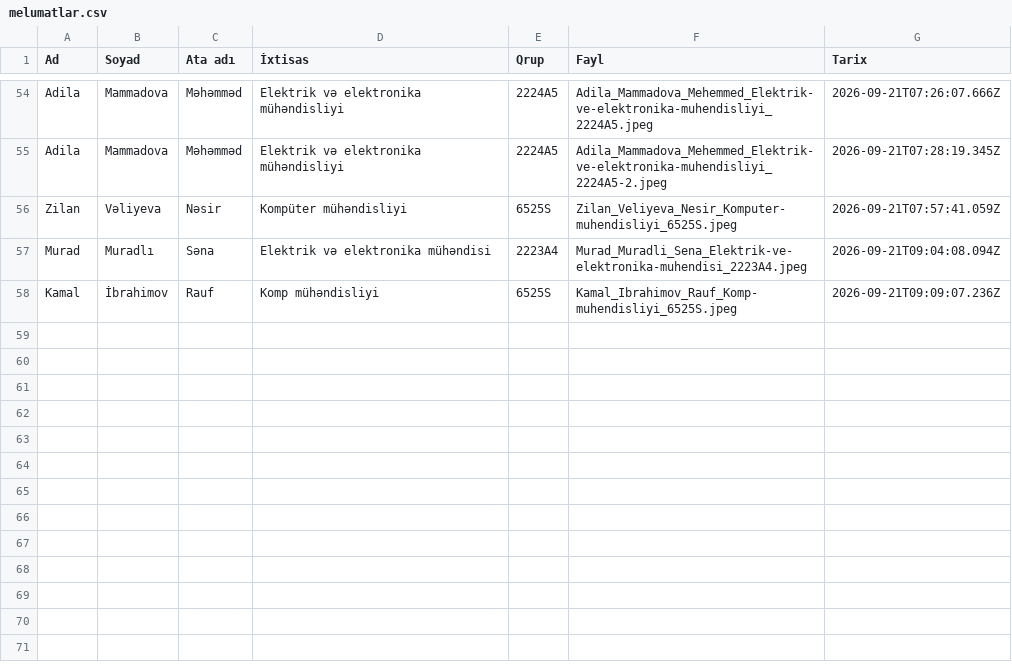
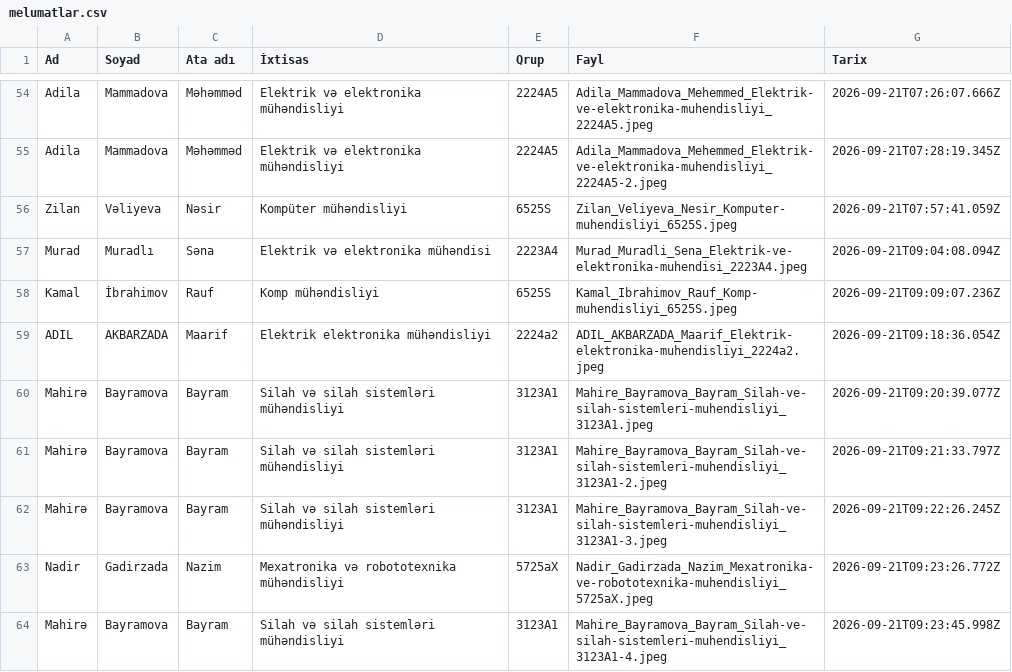
Before and after one commit to comoculidev/face_reg_web, a CSV file: faces/melumatlar.csv, drawn as a sheet; only a part is shown, gaps mark what is left out.

```diff
--- a/faces/melumatlar.csv
+++ b/faces/melumatlar.csv
@@ -58 +58,7 @@ Murad,Muradlı,Səna,Elektrik və elektronika mühəndisi,2223A4,Murad_Muradli_S
 Kamal,İbrahimov,Rauf,Komp mühəndisliyi,6525S,Kamal_Ibrahimov_Rauf_Komp-muhendisliyi_6525S.jpeg,2026-09-21T09:09:07.236Z
+ADIL,AKBARZADA,Maarif,Elektrik elektronika mühəndisliyi,2224a2,ADIL_AKBARZADA_Maarif_Elektrik-elektronika-muhendisliyi_2224a2.jpeg,2026-09-21T09:18:36.054Z
+Mahirə,Bayramova,Bayram,Silah və silah sistemləri mühəndisliyi,3123A1,Mahire_Bayramova_Bayram_Silah-ve-silah-sistemleri-muhendisliyi_3123A1.jpeg,2026-09-21T09:20:39.077Z
+Mahirə,Bayramova,Bayram,Silah və silah sistemləri mühəndisliyi,3123A1,Mahire_Bayramova_Bayram_Silah-ve-silah-sistemleri-muhendisliyi_3123A1-2.jpeg,2026-09-21T09:21:33.797Z
+Mahirə,Bayramova,Bayram,Silah və silah sistemləri mühəndisliyi,3123A1,Mahire_Bayramova_Bayram_Silah-ve-silah-sistemleri-muhendisliyi_3123A1-3.jpeg,2026-09-21T09:22:26.245Z
+Nadir,Gadirzada,Nazim,Mexatronika və robototexnika mühəndisliyi,5725aX,Nadir_Gadirzada_Nazim_Mexatronika-ve-robototexnika-muhendisliyi_5725aX.jpeg,2026-09-21T09:23:26.772Z
+Mahirə,Bayramova,Bayram,Silah və silah sistemləri mühəndisliyi,3123A1,Mahire_Bayramova_Bayram_Silah-ve-silah-sistemleri-muhendisliyi_3123A1-4.jpeg,2026-09-21T09:23:45.998Z
```
Also changed, not shown: 7 other files.
